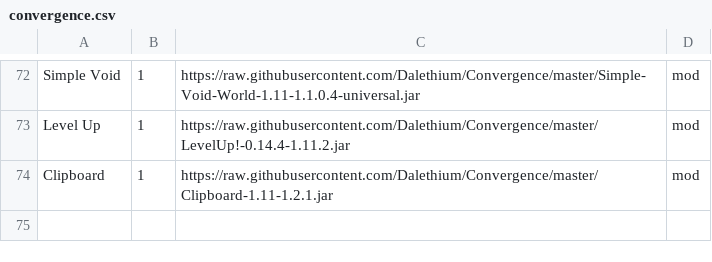
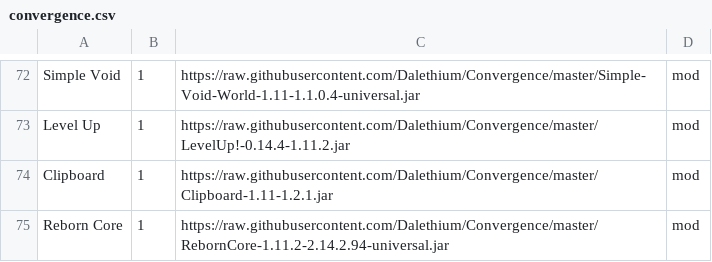
Before and after one commit to Dalethium/Convergence, a CSV file: convergence.csv, drawn as a sheet; only a part is shown, gaps mark what is left out.

Commit message:
Update convergence.csv

```diff
--- a/convergence.csv
+++ b/convergence.csv
@@ -74 +74,2 @@ Level Up,1,https://raw.githubusercontent.com/Dalethium/Convergence/master/LevelU
 Clipboard,1,https://raw.githubusercontent.com/Dalethium/Convergence/master/Clipboard-1.11-1.2.1.jar,mod
+Reborn Core,1,https://raw.githubusercontent.com/Dalethium/Convergence/master/RebornCore-1.11.2-2.14.2.94-universal.jar,mod
```
